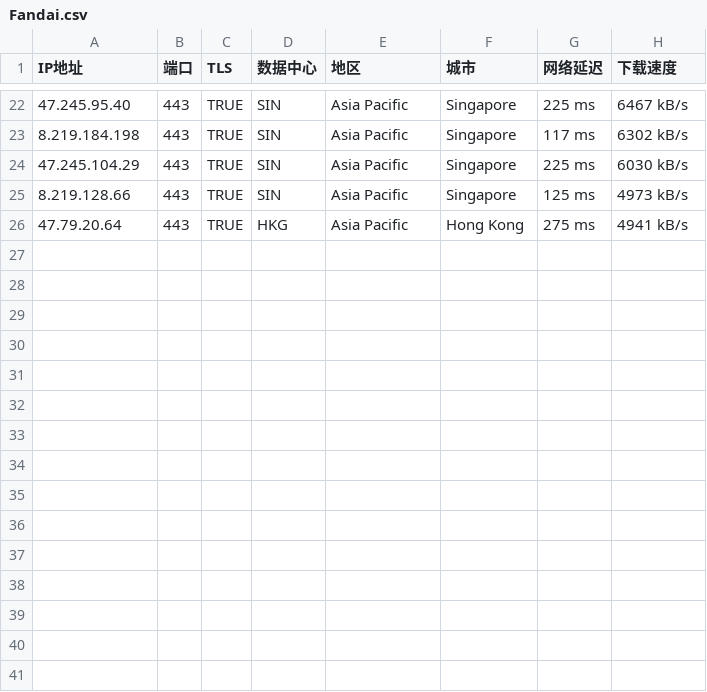
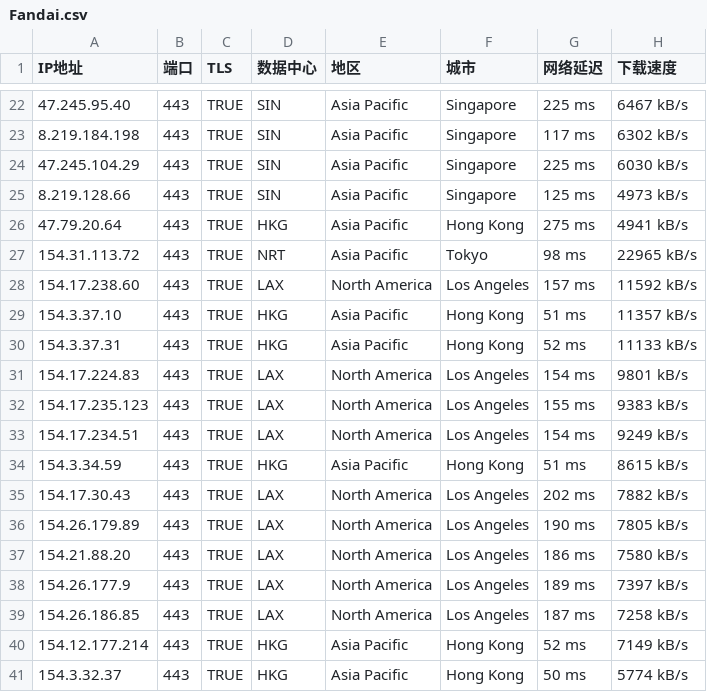
Before and after one commit to gavinhomework/AutoBuild-OpenWrt, a CSV file: Fandai.csv, drawn as a sheet; only a part is shown, gaps mark what is left out.

Commit message:
Add files via upload

```diff
--- a/Fandai.csv
+++ b/Fandai.csv
@@ -26 +26,16 @@ IP地址,端口,TLS,数据中心,地区,城市,网络延迟,下载速度
 47.79.20.64,443,TRUE,HKG,Asia Pacific,Hong Kong,275 ms,4941 kB/s
+154.31.113.72,443,TRUE,NRT,Asia Pacific,Tokyo,98 ms,22965 kB/s
+154.17.238.60,443,TRUE,LAX,North America,Los Angeles,157 ms,11592 kB/s
+154.3.37.10,443,TRUE,HKG,Asia Pacific,Hong Kong,51 ms,11357 kB/s
+154.3.37.31,443,TRUE,HKG,Asia Pacific,Hong Kong,52 ms,11133 kB/s
+154.17.224.83,443,TRUE,LAX,North America,Los Angeles,154 ms,9801 kB/s
+154.17.235.123,443,TRUE,LAX,North America,Los Angeles,155 ms,9383 kB/s
+154.17.234.51,443,TRUE,LAX,North America,Los Angeles,154 ms,9249 kB/s
+154.3.34.59,443,TRUE,HKG,Asia Pacific,Hong Kong,51 ms,8615 kB/s
+154.17.30.43,443,TRUE,LAX,North America,Los Angeles,202 ms,7882 kB/s
+154.26.179.89,443,TRUE,LAX,North America,Los Angeles,190 ms,7805 kB/s
+154.21.88.20,443,TRUE,LAX,North America,Los Angeles,186 ms,7580 kB/s
+154.26.177.9,443,TRUE,LAX,North America,Los Angeles,189 ms,7397 kB/s
+154.26.186.85,443,TRUE,LAX,North America,Los Angeles,187 ms,7258 kB/s
+154.12.177.214,443,TRUE,HKG,Asia Pacific,Hong Kong,52 ms,7149 kB/s
+154.3.32.37,443,TRUE,HKG,Asia Pacific,Hong Kong,50 ms,5774 kB/s
```
